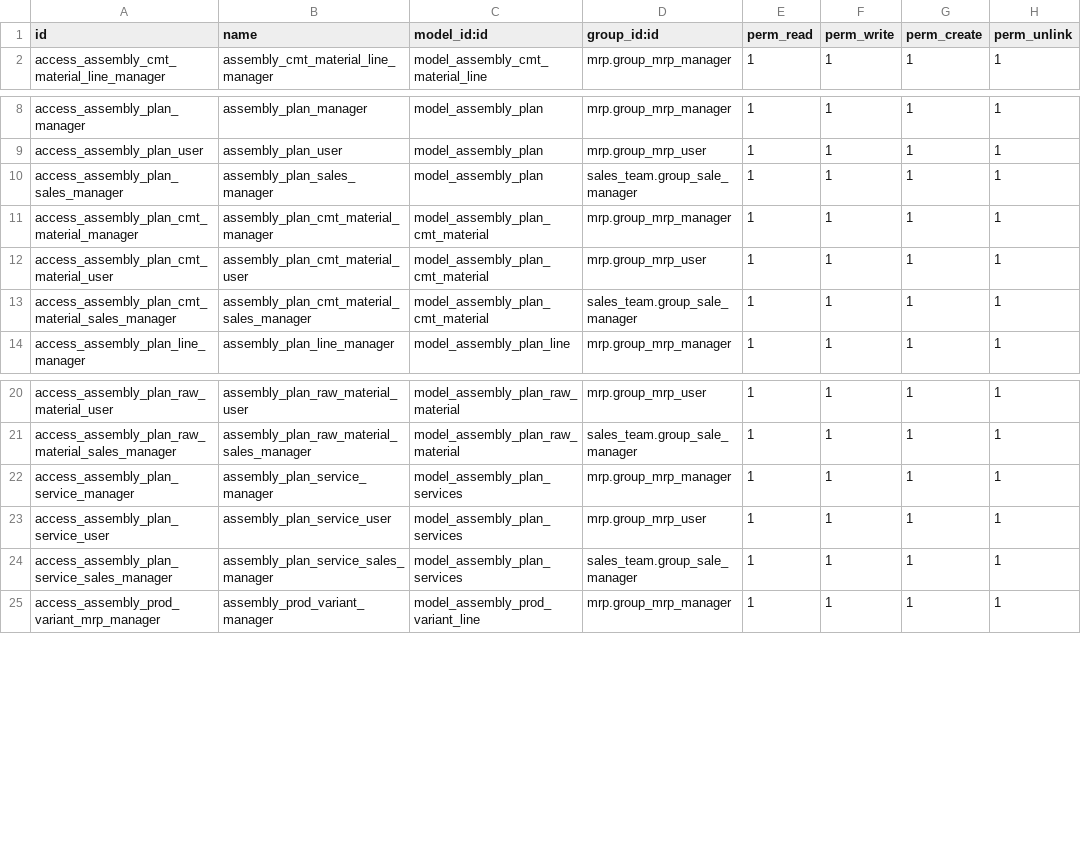
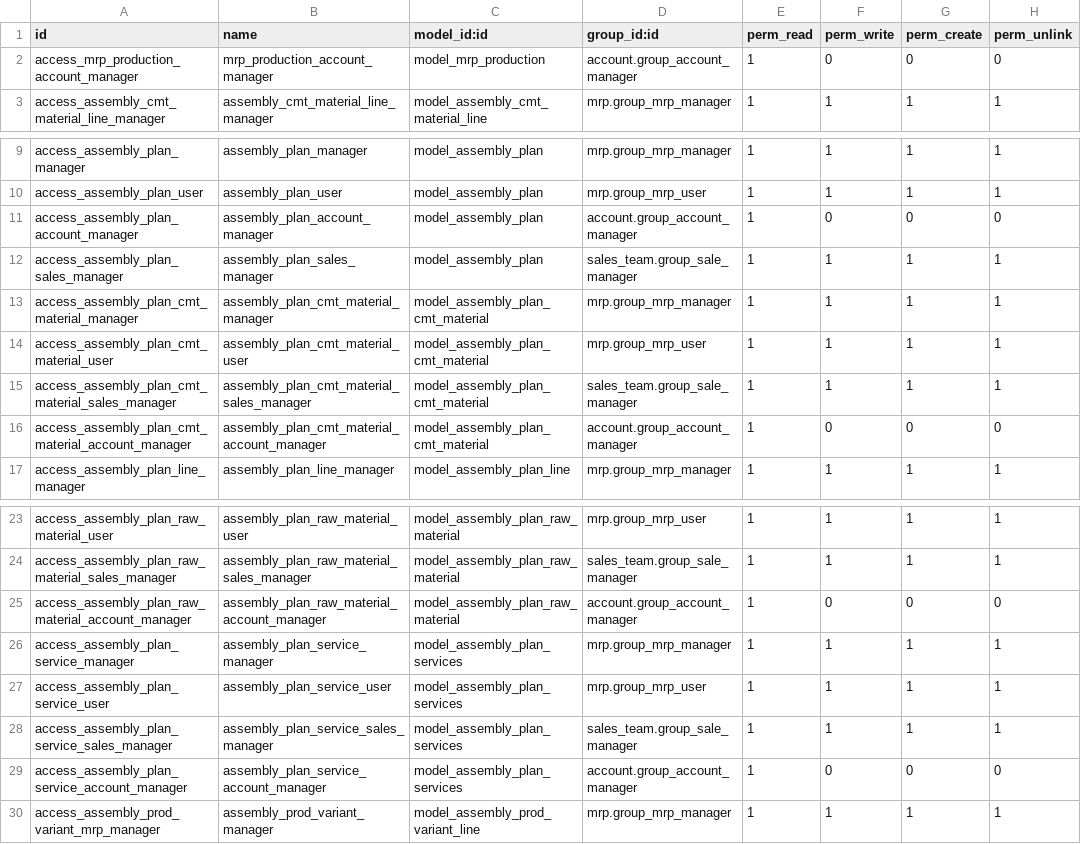
Before and after one commit to mudhar/Odoo-Addons, a CSV file: textile_assembly/security/ir.model.access.csv, drawn as a sheet; only a part is shown, gaps mark what is left out; the diff names each change by its address in the sheet, - before the commit and + after, or states it on an @@ line.

```diff
--- a/textile_assembly/security/ir.model.access.csv
+++ b/textile_assembly/security/ir.model.access.csv
+row 2: access_mrp_production_account_manager | mrp_production_account_manager | model_mrp_production | account.group_account_manager | 1 | 0 | 0 | 0
+row 11: access_assembly_plan_account_manager | assembly_plan_account_manager | model_assembly_plan | account.group_account_manager | 1 | 0 | 0 | 0
+row 16: access_assembly_plan_cmt_material_account_manager | assembly_plan_cmt_material_account_manager | model_assembly_plan_cmt_material | account.group_account_manager | 1 | 0 | 0 | 0
+row 25: access_assembly_plan_raw_material_account_manager | assembly_plan_raw_material_account_manager | model_assembly_plan_raw_material | account.group_account_manager | 1 | 0 | 0 | 0
+row 29: access_assembly_plan_service_account_manager | assembly_plan_service_account_manager | model_assembly_plan_services | account.group_account_manager | 1 | 0 | 0 | 0
```
Also changed, not shown: 8 other files.
